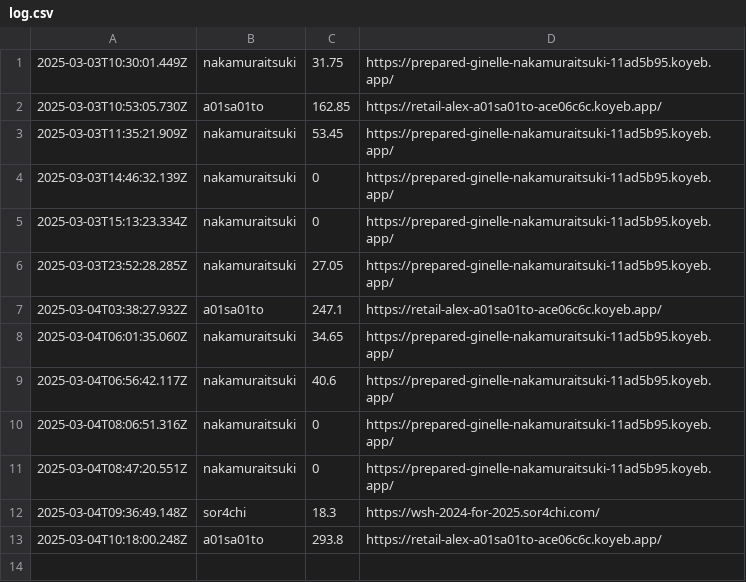
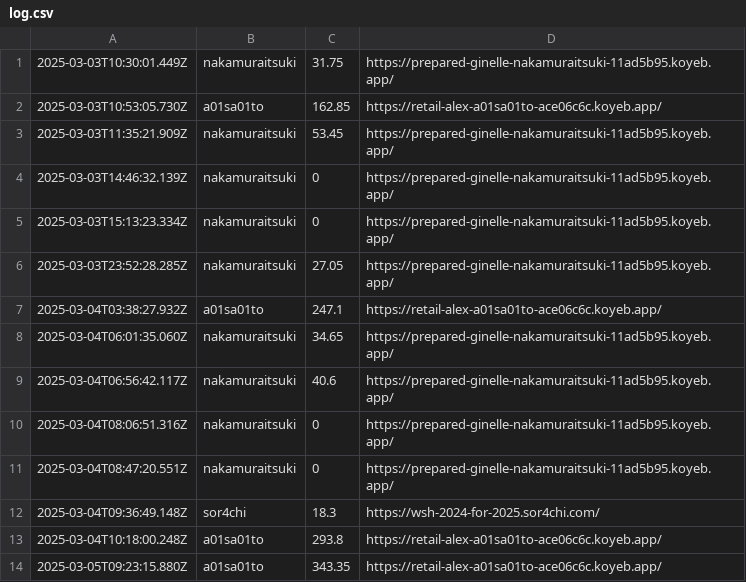
Before and after one commit to saitamau-maximum/web-speed-hackathon-2024-scoring-tool-for-2025, a CSV file: log.csv, drawn as a sheet.

```diff
--- a/log.csv
+++ b/log.csv
@@ -13 +13,2 @@
 2025-03-04T10:18:00.248Z,a01sa01to,293.8,https://retail-alex-a01sa01to-ace06c6c.koyeb.app/
+2025-03-05T09:23:15.880Z,a01sa01to,343.35,https://retail-alex-a01sa01to-ace06c6c.koyeb.app/
```
Also changed, not shown: score.csv, 1 other file.
